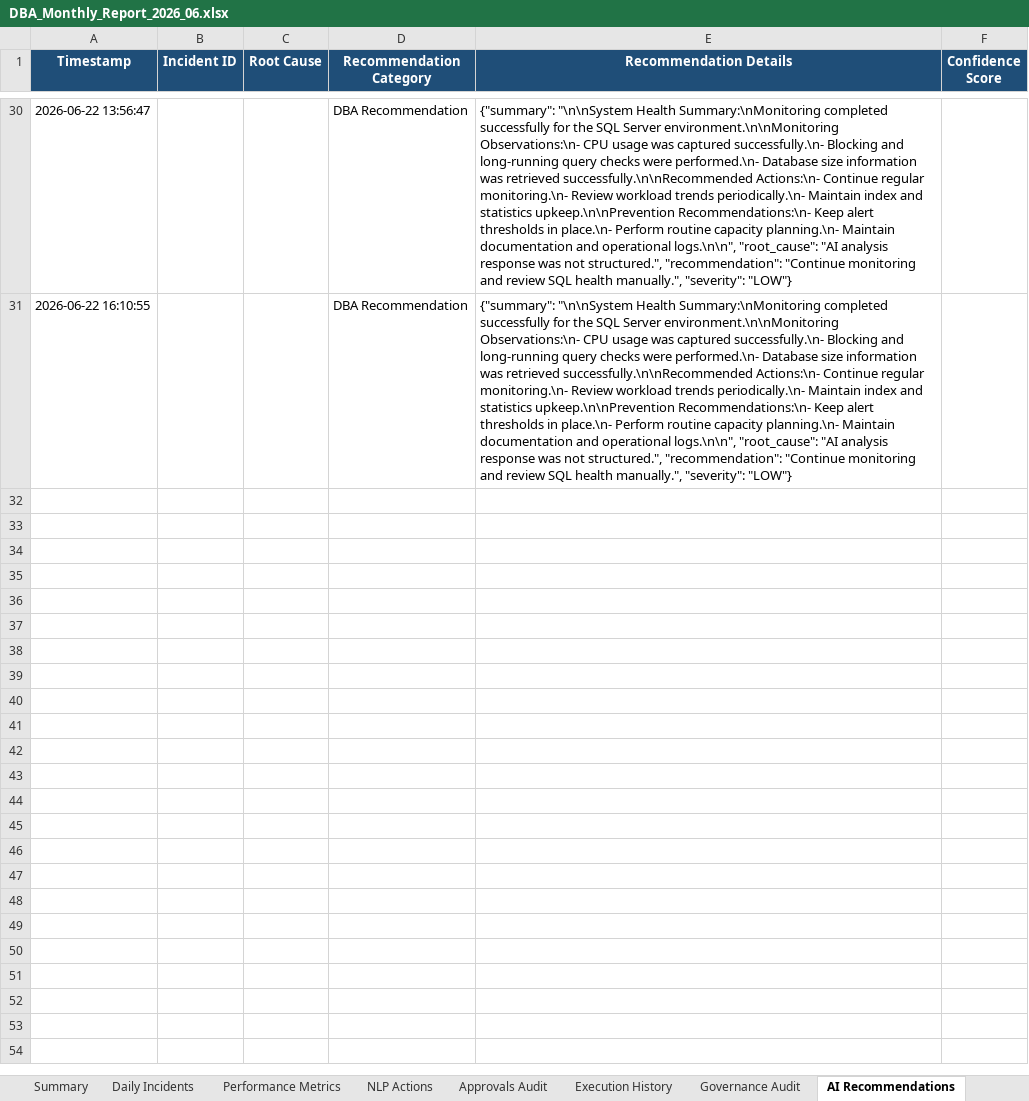
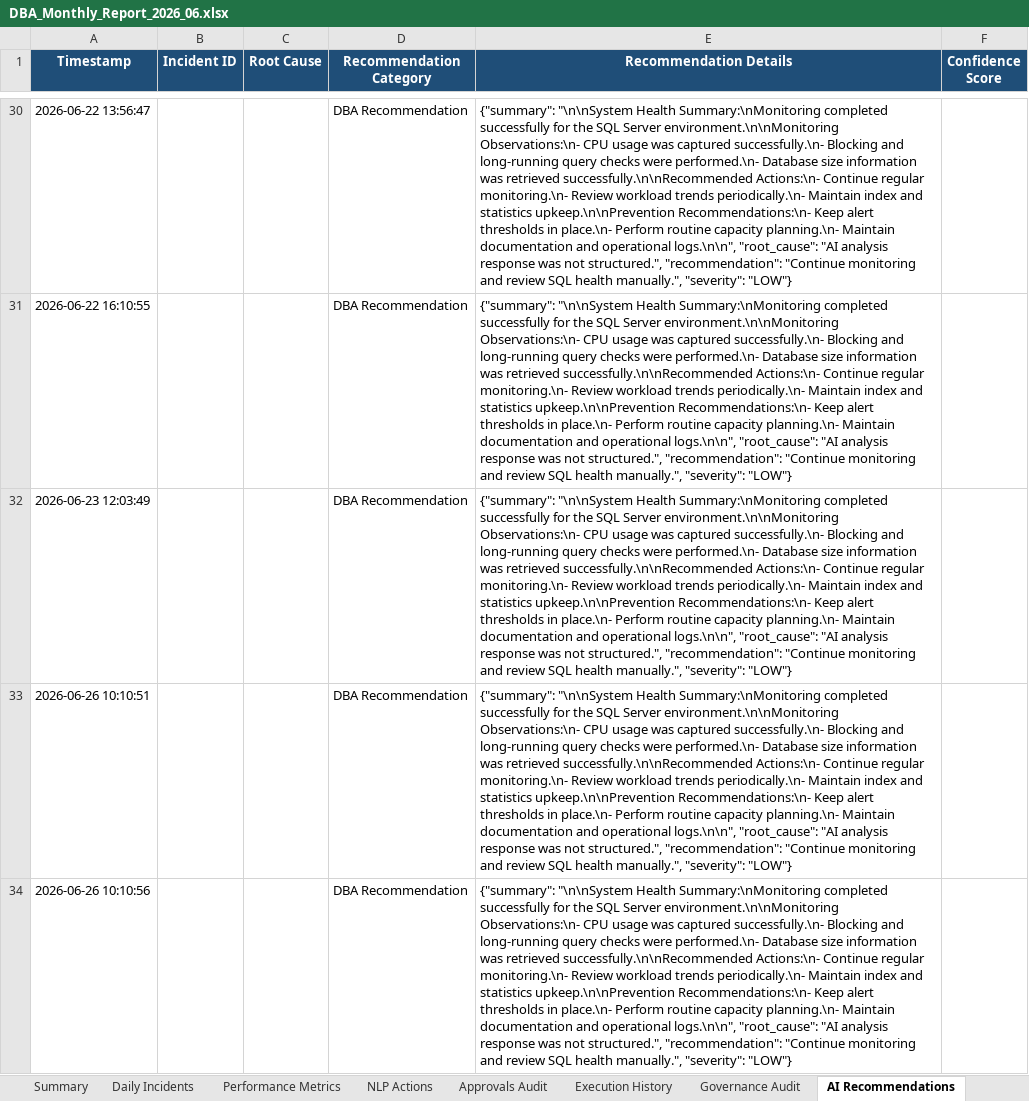
Before and after one commit to shamigaffar12/Autonomous-AI-DBA-Operations-Platform, an Excel workbook: excel_reports/DBA_Monthly_Report_2026_06.xlsx, sheet AI Recommendations, drawn as a sheet; only a part is shown, gaps mark what is left out; values as stored, in another font and other column widths than the file's, no borders; the diff names each change by its address in the sheet, - before the commit and + after, or states it on an @@ line.

Commit message:
Finalize all  validation andworking on  documentation

```diff
--- a/excel_reports/DBA_Monthly_Report_2026_06.xlsx (sheet AI Recommendations)
+++ b/excel_reports/DBA_Monthly_Report_2026_06.xlsx (sheet AI Recommendations)
+row 32: 2026-06-23 12:03:49 |  |  | DBA Recommendation | {"summary": "\n\nSystem Health Summary:\nMonitoring completed successfully for the SQL Server environment.\n\nMonitoring Observations:\n- CPU usage was captured successfully.\n- Blocking and long-running query checks were performed.\n- Database size information was retrieved successfully.\n\nRecommended Actions:\n- Continue regular monitoring.\n- Review workload trends periodically.\n- Maintain index and statistics upkeep.\n\nPrevention Recommendations:\n- Keep alert thresholds in place.\n- Perform routine capacity planning.\n- Maintain documentation and operational logs.\n\n", "root_cause": "AI analysis response was not structured.", "recommendation": "Continue monitoring and review SQL health manually.", "severity": "LOW"}
+row 33: 2026-06-26 10:10:51 |  |  | DBA Recommendation | {"summary": "\n\nSystem Health Summary:\nMonitoring completed successfully for the SQL Server environment.\n\nMonitoring Observations:\n- CPU usage was captured successfully.\n- Blocking and long-running query checks were performed.\n- Database size information was retrieved successfully.\n\nRecommended Actions:\n- Continue regular monitoring.\n- Review workload trends periodically.\n- Maintain index and statistics upkeep.\n\nPrevention Recommendations:\n- Keep alert thresholds in place.\n- Perform routine capacity planning.\n- Maintain documentation and operational logs.\n\n", "root_cause": "AI analysis response was not structured.", "recommendation": "Continue monitoring and review SQL health manually.", "severity": "LOW"}
+row 34: 2026-06-26 10:10:56 |  |  | DBA Recommendation | {"summary": "\n\nSystem Health Summary:\nMonitoring completed successfully for the SQL Server environment.\n\nMonitoring Observations:\n- CPU usage was captured successfully.\n- Blocking and long-running query checks were performed.\n- Database size information was retrieved successfully.\n\nRecommended Actions:\n- Continue regular monitoring.\n- Review workload trends periodically.\n- Maintain index and statistics upkeep.\n\nPrevention Recommendations:\n- Keep alert thresholds in place.\n- Perform routine capacity planning.\n- Maintain documentation and operational logs.\n\n", "root_cause": "AI analysis response was not structured.", "recommendation": "Continue monitoring and review SQL health manually.", "severity": "LOW"}
```
Also changed, not shown: sheet Governance Audit, sheet Daily Incidents, sheet Approvals Audit, sheet Execution History, sheet Summary, 7 other files.
